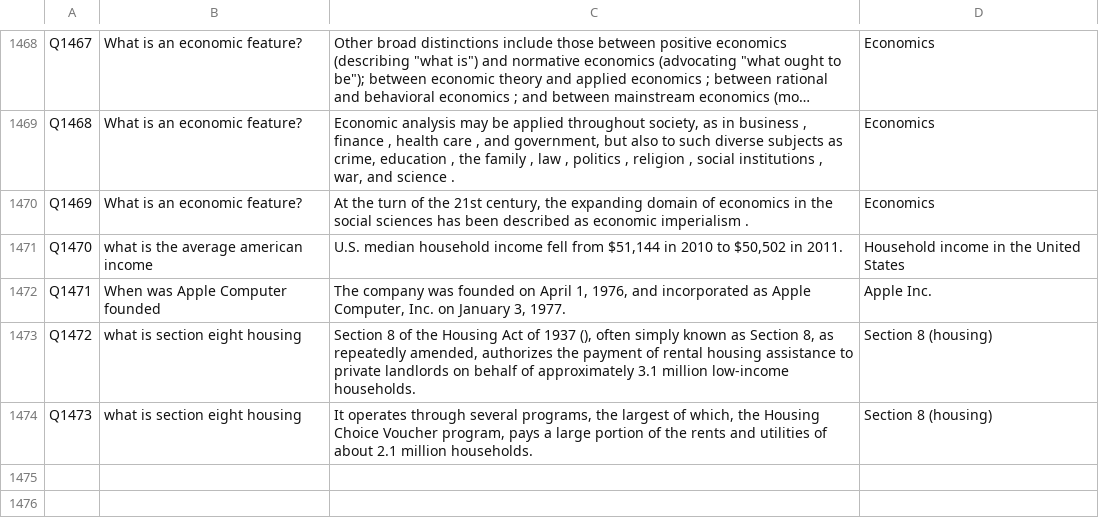
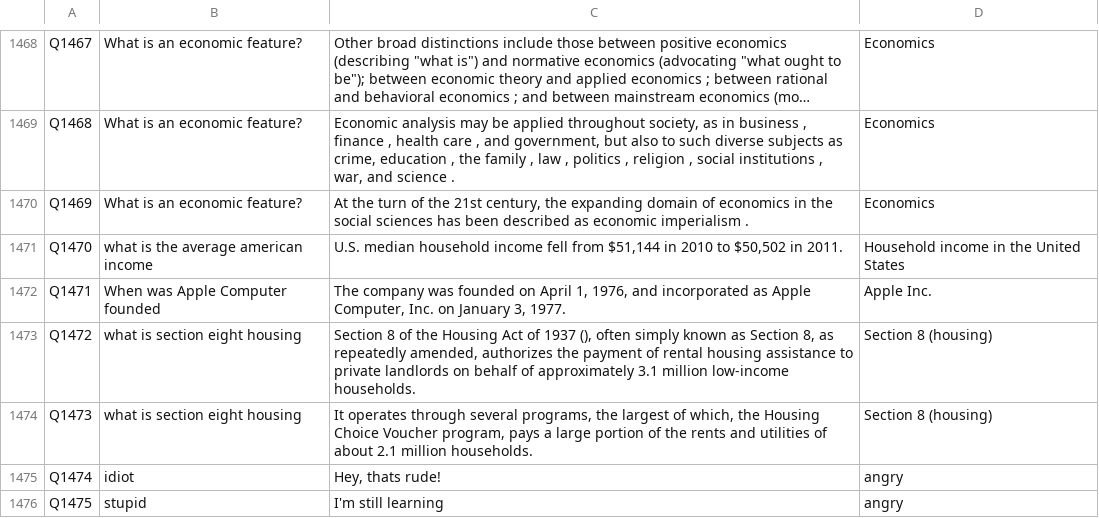
Before and after one commit to Roho7/hai-labs, a CSV file: chatbot-2/dataset.csv, drawn as a sheet; only a part is shown, gaps mark what is left out; long unchanged cells end in …; the diff names each change by its address in the sheet, - before the commit and + after, or states it on an @@ line.

```diff
--- a/chatbot-2/dataset.csv
+++ b/chatbot-2/dataset.csv
+row 1475: Q1474 | idiot | Hey, thats rude! | angry
+row 1476: Q1475 | stupid | I'm still learning | angry
```
Also changed, not shown: 4 other files.
